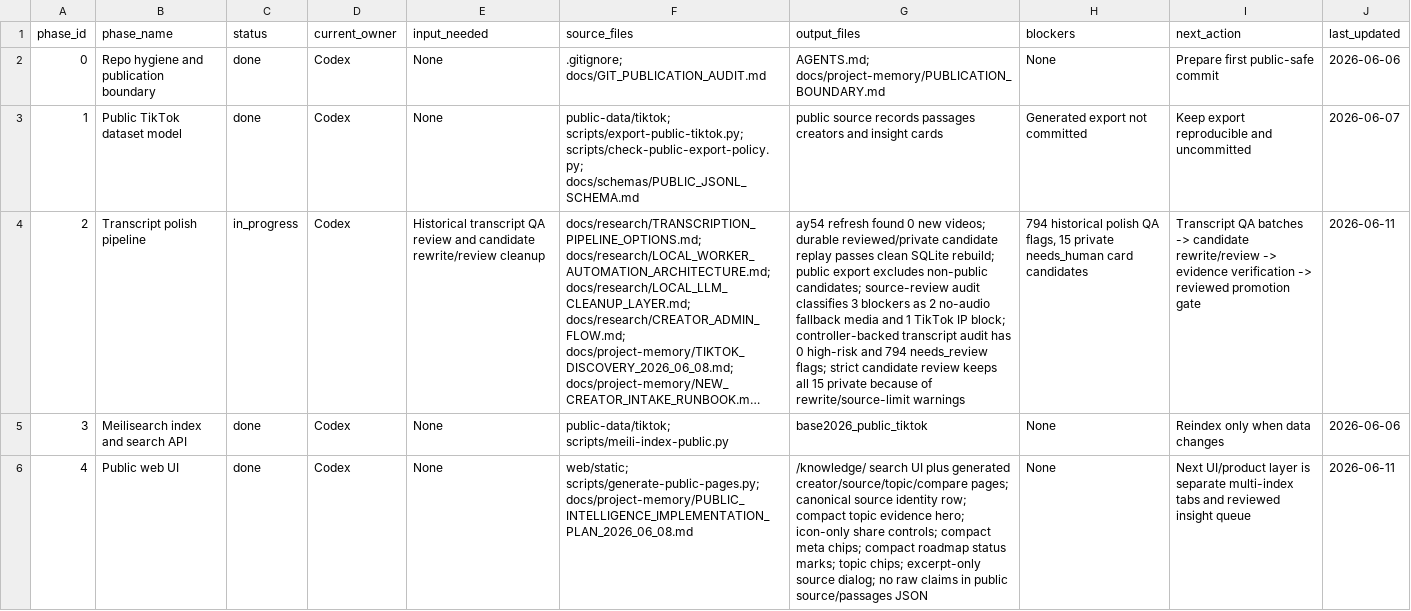
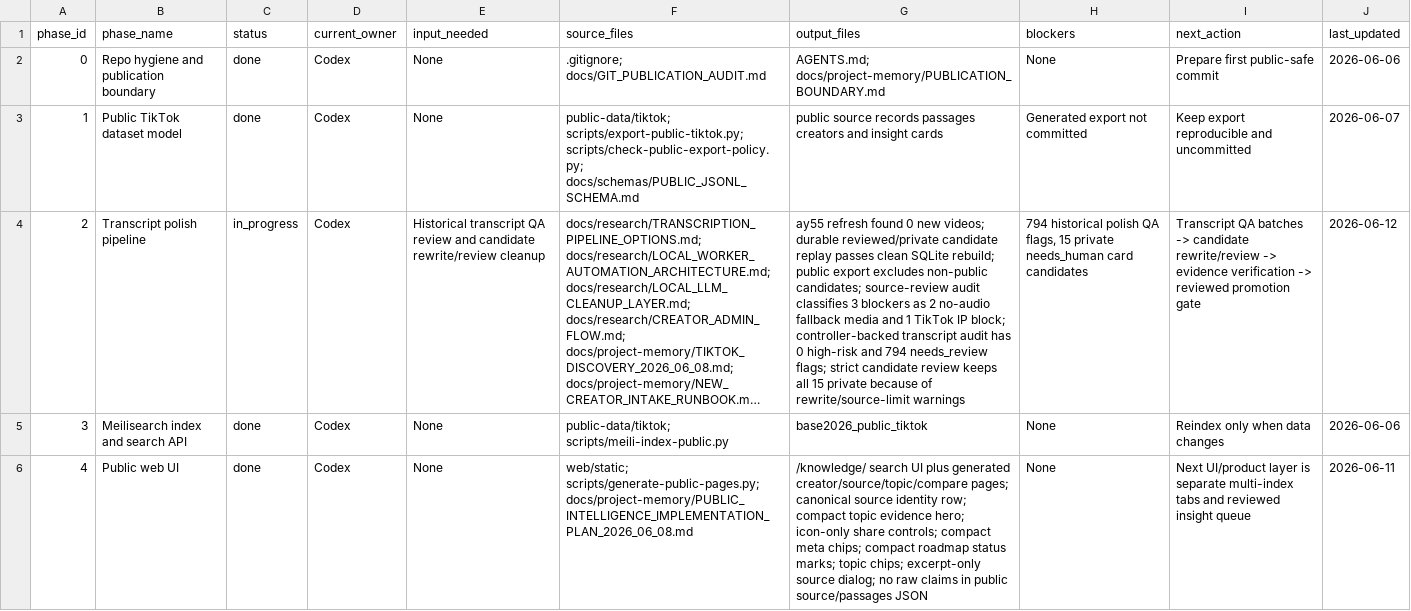
Before and after one commit to offflinerpsy/base2026, a CSV file: docs/project-memory/STATUS_BOARD.csv, drawn as a sheet; only a part is shown; long unchanged cells end in …; the diff covers the shown part only; the diff names each change by its address in the sheet, - before the commit and + after, or states it on an @@ line.

Commit message:
docs: record ay55 pipeline refresh deploy

```diff
--- a/docs/project-memory/STATUS_BOARD.csv
+++ b/docs/project-memory/STATUS_BOARD.csv
-G4 (output_files): ay54 refresh found…
+G4 (output_files): ay55 refresh found…
-J4 (last_updated): 2026-06-11
+J4 (last_updated): 2026-06-12
```
Also changed, not shown: 3 edited cells elsewhere in this file, 6 other files.
